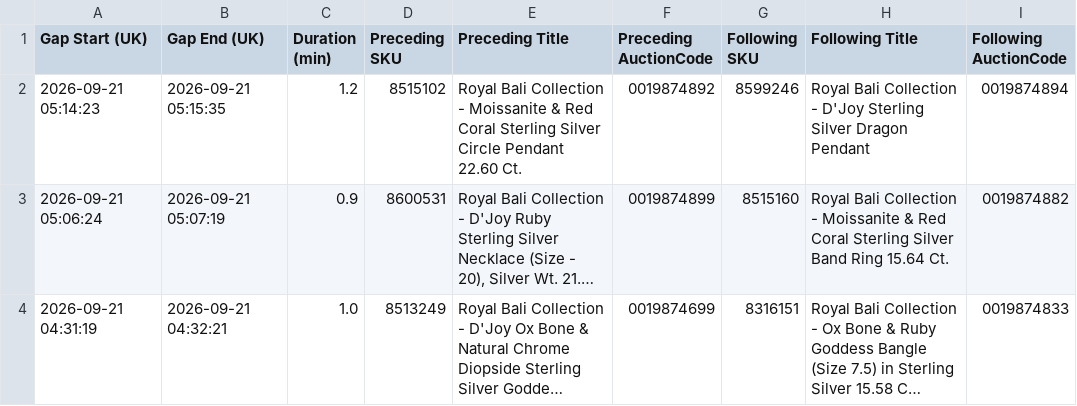
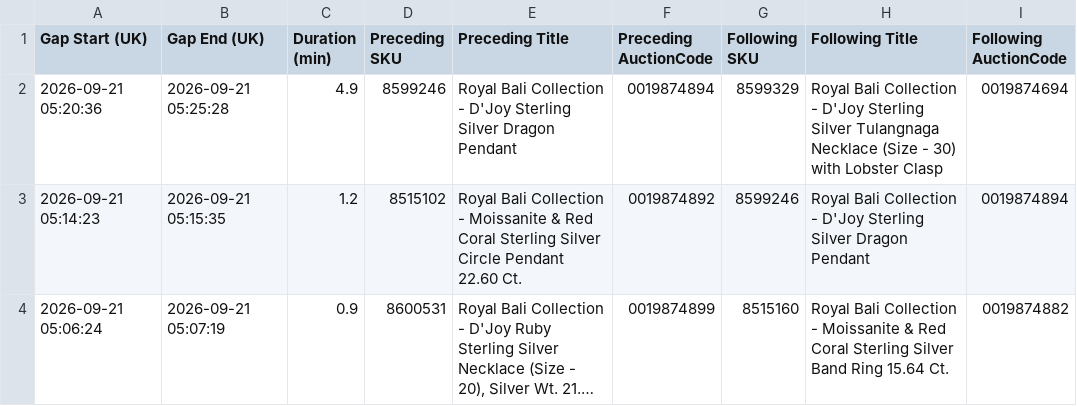
Before and after one commit to sanjanagandhi-vgl/live-tv-tracker, a CSV file: data/tjc_gaps.csv, drawn as a sheet; only a part is shown; the shorter side is filled out with more unchanged rows; long unchanged cells end in ….

```diff
--- a/data/tjc_gaps.csv
+++ b/data/tjc_gaps.csv
@@ -1,2 +1,3 @@
 Gap Start (UK),Gap End (UK),Duration (min),Preceding SKU,Preceding Title,Preceding AuctionCode,Following SKU,Following Title,Following AuctionCode
+2026-09-21 05:20:36,2026-09-21 05:25:28,4.9,8599246,Royal Bali Collection - D'Joy Sterling Silver Dragon Pendant,0019874894,8599329,Royal Bali Collection - D'Joy Sterling Silver Tulangnaga Necklace (Size - 30) with Lobster Clasp,0019874694
 2026-09-21 05:14:23,2026-09-21 05:15:35,1.2,8515102,Royal Bali Collection - Moissanite & Red Coral Sterling Silver Circle Pendant 22.60 Ct.,0019874892,8599246,Royal Bali Collection - D'Joy Sterling Silver Dragon Pendant,0019874894
```
Also changed, not shown: 3 other files.
